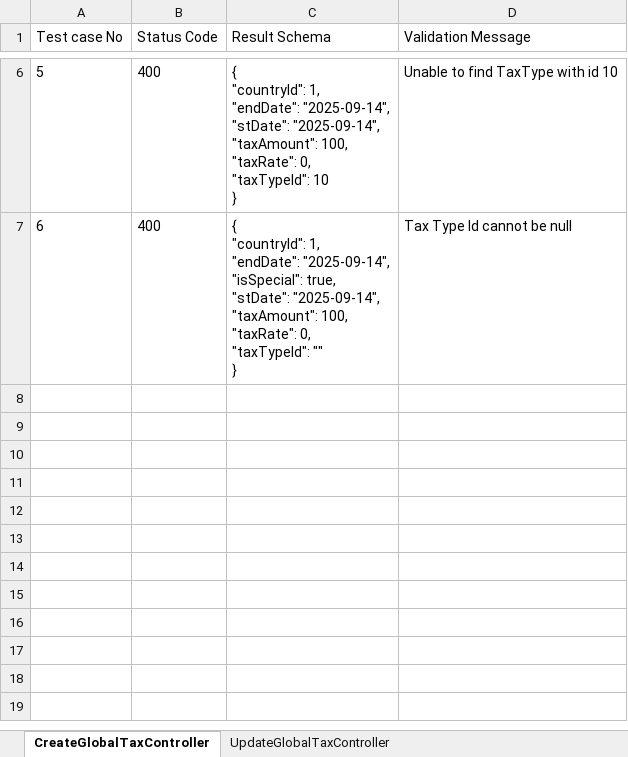
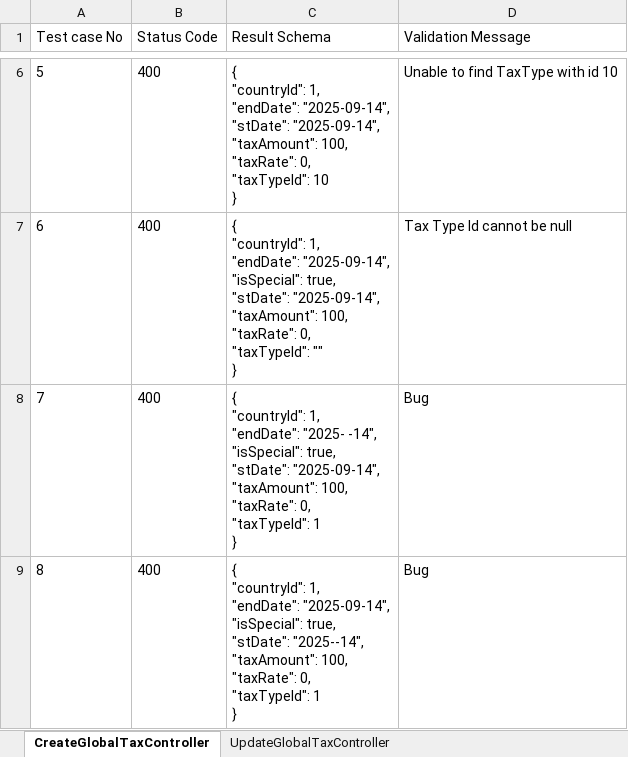
Before and after one commit to MinuraMuthukumarana/api-automation, an Excel workbook: Excel/AdminExcel/GlobalTaxController.xlsx, sheet CreateGlobalTaxController, drawn as a sheet; only a part is shown, gaps mark what is left out; values as stored, in another font and other column widths than the file's, no borders; ↵ is a line break in a cell; the diff names each change by its address in the sheet, - before the commit and + after, or states it on an @@ line.

```diff
--- a/Excel/AdminExcel/GlobalTaxController.xlsx (sheet CreateGlobalTaxController)
+++ b/Excel/AdminExcel/GlobalTaxController.xlsx (sheet CreateGlobalTaxController)
+row 8: 7 | 400 | { ↵ "countryId": 1, ↵ "endDate": "2025- -14", ↵ "isSpecial": true, ↵ "stDate": "2025-09-14", ↵ "taxAmount": 100, ↵ "taxRate": 0, ↵ "taxTypeId": 1 ↵ } | Bug
+row 9: 8 | 400 | { ↵ "countryId": 1, ↵ "endDate": "2025-09-14", ↵ "isSpecial": true, ↵ "stDate": "2025--14", ↵ "taxAmount": 100, ↵ "taxRate": 0, ↵ "taxTypeId": 1 ↵ } | Bug
```
Also changed, not shown: sheet UpdateGlobalTaxController, 3 other files.
